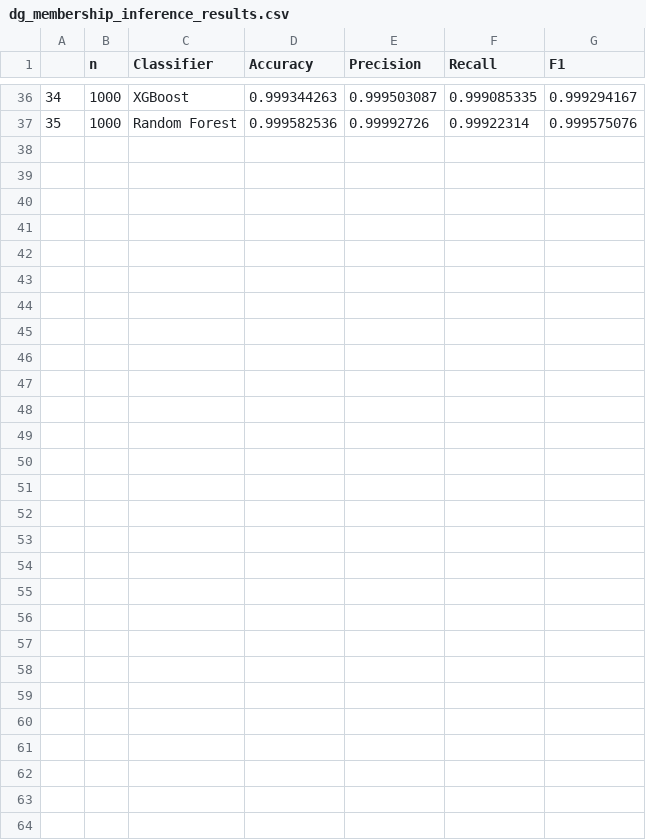
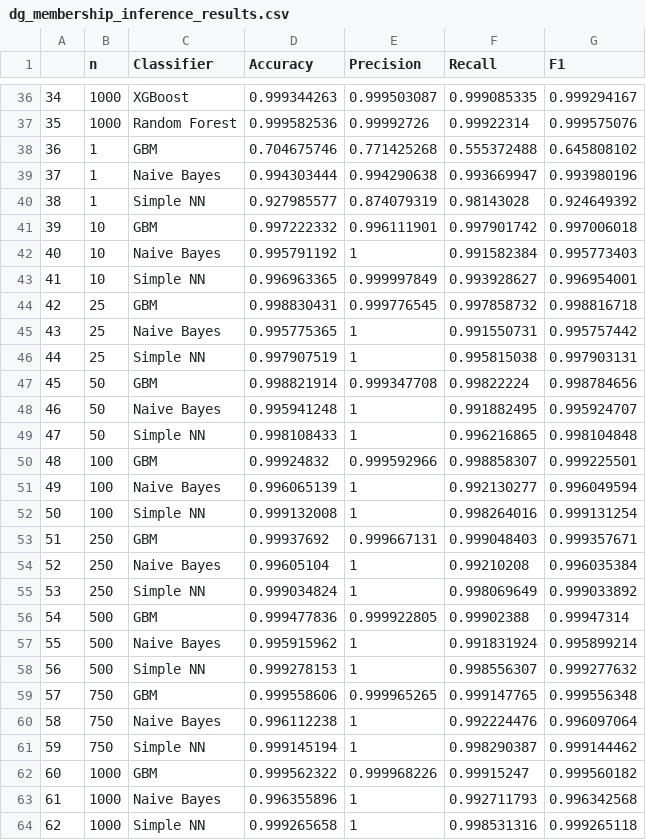
Before and after one commit to JuliaLWang8/thesis, a CSV file: 02.Data/Membership Inference Results/dg_membership_inference_results.csv, drawn as a sheet; only a part is shown, gaps mark what is left out; the diff names each change by its address in the sheet, - before the commit and + after, or states it on an @@ line.

```diff
--- a/02.Data/Membership Inference Results/dg_membership_inference_results.csv
+++ b/02.Data/Membership Inference Results/dg_membership_inference_results.csv
+row 38: 36 | 1 | GBM | 0.704675746 | 0.771425268 | 0.555372488 | 0.645808102
+row 39: 37 | 1 | Naive Bayes | 0.994303444 | 0.994290638 | 0.993669947 | 0.993980196
+row 40: 38 | 1 | Simple NN | 0.927985577 | 0.874079319 | 0.98143028 | 0.924649392
+row 41: 39 | 10 | GBM | 0.997222332 | 0.996111901 | 0.997901742 | 0.997006018
+row 42: 40 | 10 | Naive Bayes | 0.995791192 | 1 | 0.991582384 | 0.995773403
+row 43: 41 | 10 | Simple NN | 0.996963365 | 0.999997849 | 0.993928627 | 0.996954001
+row 44: 42 | 25 | GBM | 0.998830431 | 0.999776545 | 0.997858732 | 0.998816718
+row 45: 43 | 25 | Naive Bayes | 0.995775365 | 1 | 0.991550731 | 0.995757442
+row 46: 44 | 25 | Simple NN | 0.997907519 | 1 | 0.995815038 | 0.997903131
+row 47: 45 | 50 | GBM | 0.998821914 | 0.999347708 | 0.99822224 | 0.998784656
+row 48: 46 | 50 | Naive Bayes | 0.995941248 | 1 | 0.991882495 | 0.995924707
+row 49: 47 | 50 | Simple NN | 0.998108433 | 1 | 0.996216865 | 0.998104848
+row 50: 48 | 100 | GBM | 0.99924832 | 0.999592966 | 0.998858307 | 0.999225501
+row 51: 49 | 100 | Naive Bayes | 0.996065139 | 1 | 0.992130277 | 0.996049594
+row 52: 50 | 100 | Simple NN | 0.999132008 | 1 | 0.998264016 | 0.999131254
+row 53: 51 | 250 | GBM | 0.99937692 | 0.999667131 | 0.999048403 | 0.999357671
+row 54: 52 | 250 | Naive Bayes | 0.99605104 | 1 | 0.99210208 | 0.996035384
+row 55: 53 | 250 | Simple NN | 0.999034824 | 1 | 0.998069649 | 0.999033892
+row 56: 54 | 500 | GBM | 0.999477836 | 0.999922805 | 0.99902388 | 0.99947314
+row 57: 55 | 500 | Naive Bayes | 0.995915962 | 1 | 0.991831924 | 0.995899214
+row 58: 56 | 500 | Simple NN | 0.999278153 | 1 | 0.998556307 | 0.999277632
+row 59: 57 | 750 | GBM | 0.999558606 | 0.999965265 | 0.999147765 | 0.999556348
+row 60: 58 | 750 | Naive Bayes | 0.996112238 | 1 | 0.992224476 | 0.996097064
+row 61: 59 | 750 | Simple NN | 0.999145194 | 1 | 0.998290387 | 0.999144462
+row 62: 60 | 1000 | GBM | 0.999562322 | 0.999968226 | 0.99915247 | 0.999560182
+row 63: 61 | 1000 | Naive Bayes | 0.996355896 | 1 | 0.992711793 | 0.996342568
+row 64: 62 | 1000 | Simple NN | 0.999265658 | 1 | 0.998531316 | 0.999265118
```
Also changed, not shown: 02.Data/Membership Inference Results/tvae_memberhip_inference_results.csv, 7 other files.
